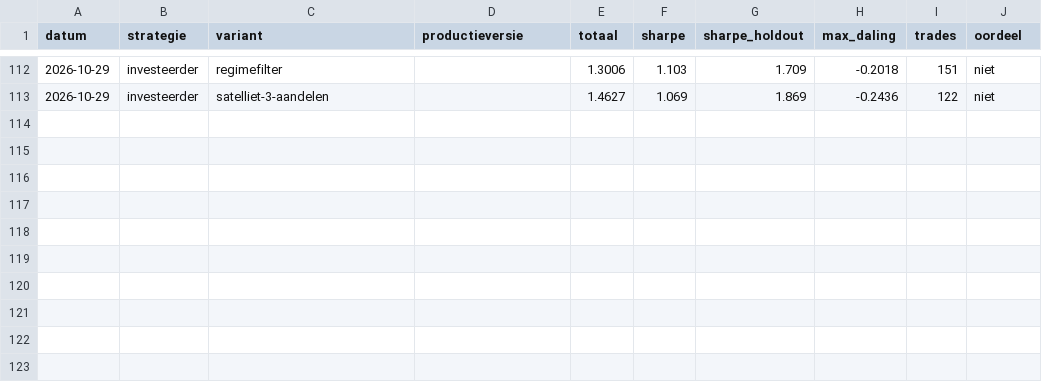
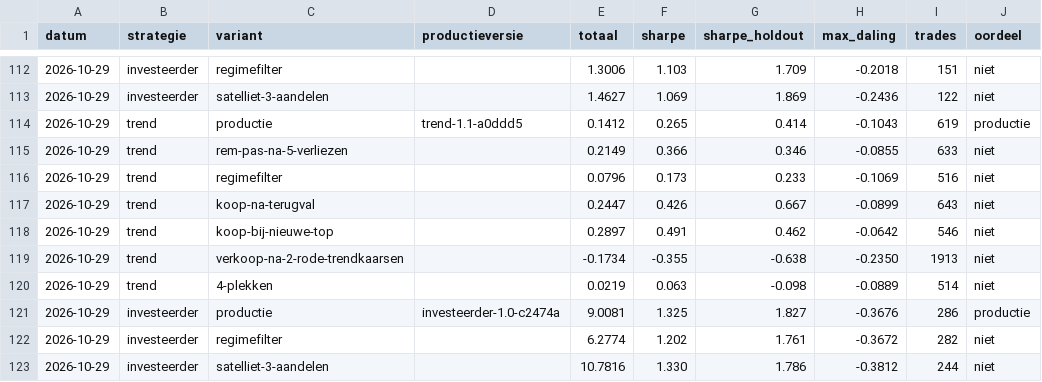
Before and after one commit to Sewpersonic/trend-agent, a CSV file: onderzoek/historie.csv, drawn as a sheet; only a part is shown, gaps mark what is left out; the diff names each change by its address in the sheet, - before the commit and + after, or states it on an @@ line.

```diff
--- a/onderzoek/historie.csv
+++ b/onderzoek/historie.csv
+row 114: 2026-10-29 | trend | productie | trend-1.1-a0ddd5 | 0.1412 | 0.265 | 0.414 | -0.1043 | 619 | productie
+row 115: 2026-10-29 | trend | rem-pas-na-5-verliezen |  | 0.2149 | 0.366 | 0.346 | -0.0855 | 633 | niet
+row 116: 2026-10-29 | trend | regimefilter |  | 0.0796 | 0.173 | 0.233 | -0.1069 | 516 | niet
+row 117: 2026-10-29 | trend | koop-na-terugval |  | 0.2447 | 0.426 | 0.667 | -0.0899 | 643 | niet
+row 118: 2026-10-29 | trend | koop-bij-nieuwe-top |  | 0.2897 | 0.491 | 0.462 | -0.0642 | 546 | niet
+row 119: 2026-10-29 | trend | verkoop-na-2-rode-trendkaarsen |  | -0.1734 | -0.355 | -0.638 | -0.2350 | 1913 | niet
+row 120: 2026-10-29 | trend | 4-plekken |  | 0.0219 | 0.063 | -0.098 | -0.0889 | 514 | niet
+row 121: 2026-10-29 | investeerder | productie | investeerder-1.0-c2474a | 9.0081 | 1.325 | 1.827 | -0.3676 | 286 | productie
+row 122: 2026-10-29 | investeerder | regimefilter |  | 6.2774 | 1.202 | 1.761 | -0.3672 | 282 | niet
+row 123: 2026-10-29 | investeerder | satelliet-3-aandelen |  | 10.7816 | 1.330 | 1.786 | -0.3812 | 244 | niet
```
Also changed, not shown: 7 other files.
